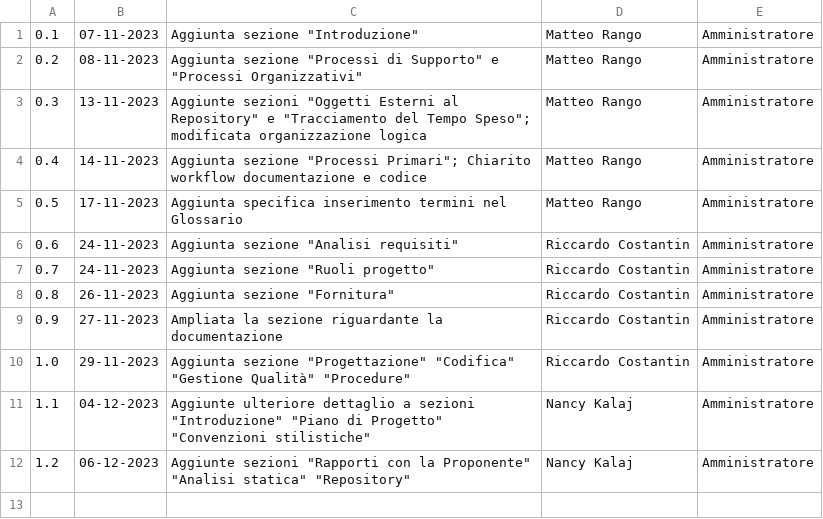
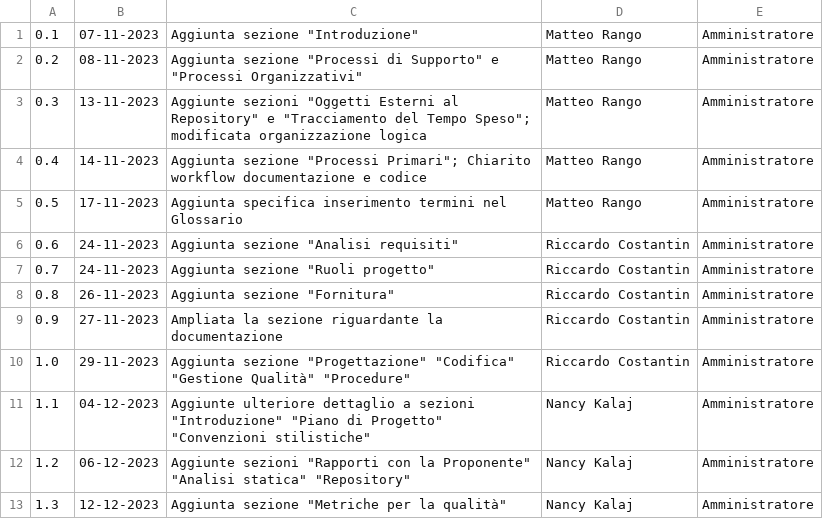
Before and after one commit to SWATEngineering/Docs, a CSV file: src/2_RTB/NormeDiProgetto/changelog.csv, drawn as a sheet.

Commit message:
Aggiunta sezione Metriche per la qualita

```diff
--- a/src/2_RTB/NormeDiProgetto/changelog.csv
+++ b/src/2_RTB/NormeDiProgetto/changelog.csv
@@ -12 +12,2 @@
 1.2,06-12-2023,Aggiunte sezioni "Rapporti con la Proponente" "Analisi statica" "Repository",Nancy Kalaj,Amministratore
+1.3,12-12-2023,Aggiunta sezione "Metriche per la qualità",Nancy Kalaj,Amministratore
```
Also changed, not shown: 1 other file.
